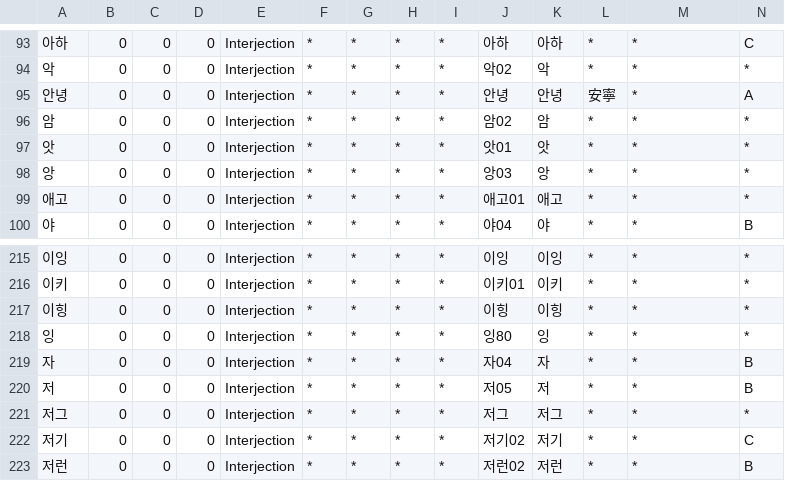
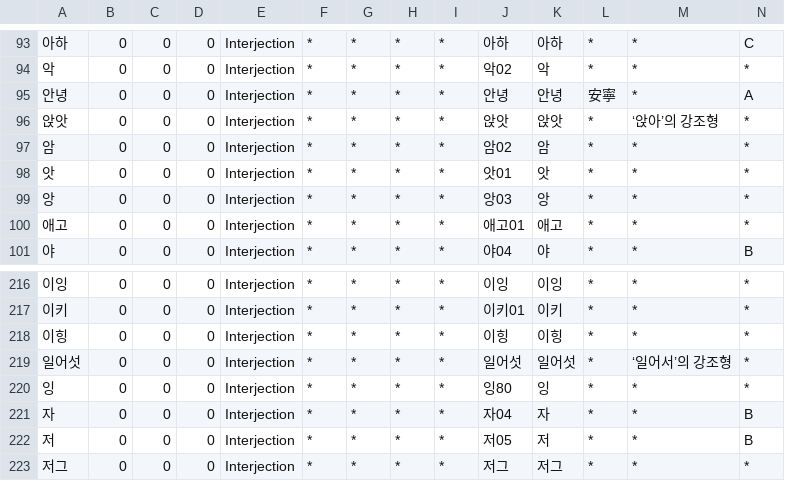
Before and after one commit to okikirmui/handic, a CSV file: seed/Interjection.csv, drawn as a sheet; only a part is shown, gaps mark what is left out; the shorter side is filled out with more unchanged rows; rows hold the shown columns only; the diff names each change by its address in the sheet, - before the commit and + after, or states it on an @@ line.

```diff
--- a/seed/Interjection.csv
+++ b/seed/Interjection.csv
+row 96: 앉앗 | 0 | 0 | 0 | Interjection | * | * | * | * | 앉앗 | 앉앗 | * | ‘앉아’의 강조형 | *
+row 219: 일어섯 | 0 | 0 | 0 | Interjection | * | * | * | * | 일어섯 | 일어섯 | * | ‘일어서’의 강조형 | *
```
Also changed, not shown: seed/Noun.supplement.name.csv, 3 other files.
